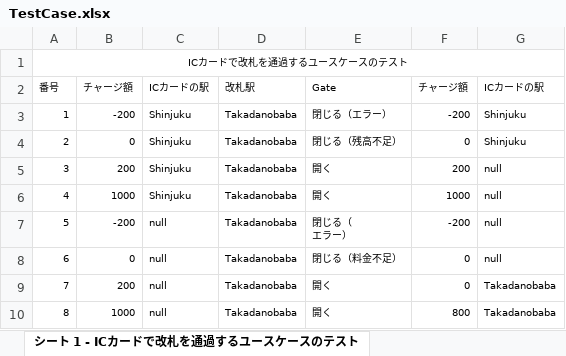
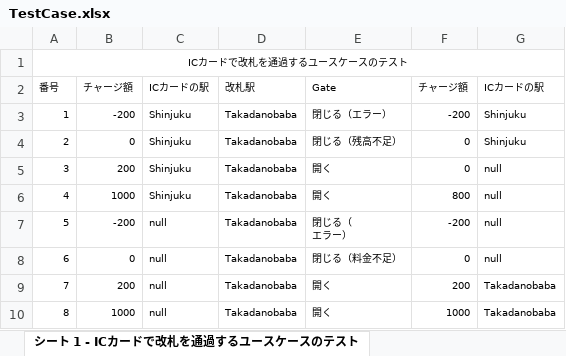
Before and after one commit to graph226/SEiida, an Excel workbook: TestCase.xlsx, sheet シート 1 - ICカードで改札を通過するユースケースのテスト, drawn as a sheet; values as stored, in another font and other column widths than the file's, no borders; the diff names each change by its address in the sheet, - before the commit and + after, or states it on an @@ line.

Commit message:
テストケース再修正

```diff
--- a/TestCase.xlsx (sheet シート 1 - ICカードで改札を通過するユースケースのテスト)
+++ b/TestCase.xlsx (sheet シート 1 - ICカードで改札を通過するユースケースのテスト)
-F5: 200
+F5: 0
-F6: 1000
+F6: 800
-F9: 0
+F9: 200
-F10: 800
+F10: 1000
```
